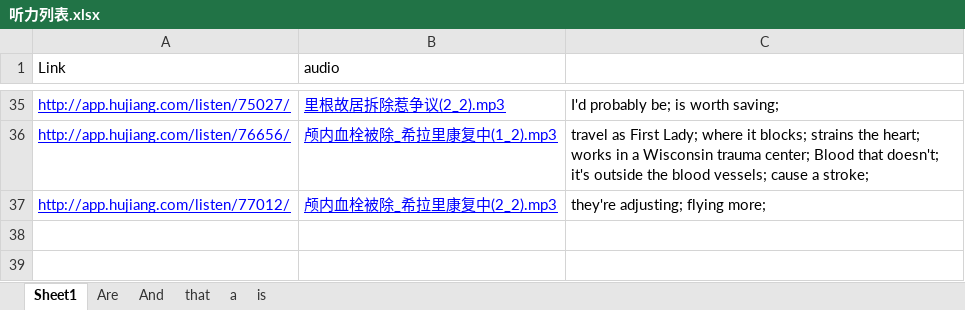
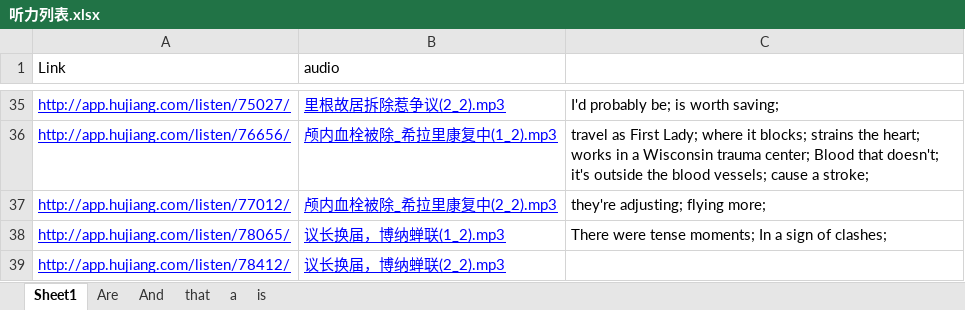
Before and after one commit to ni-hao/Spoon-Knife, an Excel workbook: 沪江/听力列表.xlsx, sheet Sheet1, drawn as a sheet; only a part is shown, gaps mark what is left out; values as stored, in another font and other column widths than the file's, no borders; the diff names each change by its address in the sheet, - before the commit and + after, or states it on an @@ line.

```diff
--- a/沪江/听力列表.xlsx (sheet Sheet1)
+++ b/沪江/听力列表.xlsx (sheet Sheet1)
+row 38: http://app.hujiang.com/listen/78065/ | 议长换届，博纳蝉联(1_2).mp3 | There were tense moments; In a sign of clashes;
+row 39: http://app.hujiang.com/listen/78412/ | 议长换届，博纳蝉联(2_2).mp3
```
Also changed, not shown: 2 other files.
